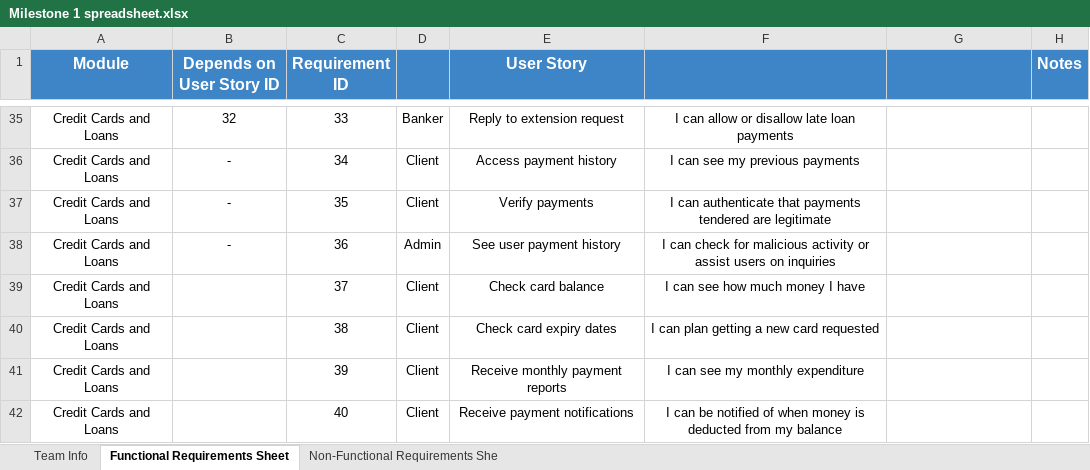
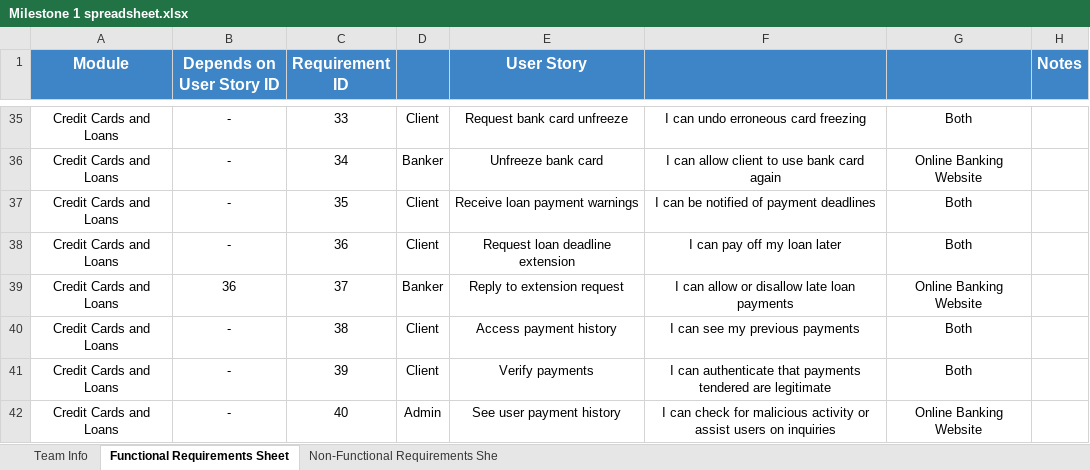
Before and after one commit to software-engineering-2023/team-barca, an Excel workbook: MIlestone 1/Milestone 1 spreadsheet.xlsx, sheet Functional Requirements Sheet, drawn as a sheet; only a part is shown, gaps mark what is left out; values as stored, in another font and other column widths than the file's, no borders; the diff covers the shown part only; the diff names each change by its address in the sheet, - before the commit and + after, or states it on an @@ line.

```diff
--- a/MIlestone 1/Milestone 1 spreadsheet.xlsx (sheet Functional Requirements Sheet)
+++ b/MIlestone 1/Milestone 1 spreadsheet.xlsx (sheet Functional Requirements Sheet)
-B35 (Depends on User Story ID): 32
+B35 (Depends on User Story ID): -
-D35: Banker
+D35: Client
-E35 (User Story): Reply to extension request
+E35 (User Story): Request bank card unfreeze
-F35: I can allow or disallow late loan payments
+F35: I can undo erroneous card freezing
-G35: (empty)
+G35: Both
-D36: Client
+D36: Banker
-E36 (User Story): Access payment history
+E36 (User Story): Unfreeze bank card
-F36: I can see my previous payments
+F36: I can allow client to use bank card again
-G36: (empty)
+G36: Online Banking Website
-E37 (User Story): Verify payments
+E37 (User Story): Receive loan payment warnings
-F37: I can authenticate that payments tendered are legitimate
+F37: I can be notified of payment deadlines
-G37:G38: (empty)
+G37:G38: Both
-D38: Admin
+D38: Client
-E38 (User Story): See user payment history
+E38 (User Story): Request loan deadline extension
-F38: I can check for malicious activity or assist users on inquiries
+F38: I can pay off my loan later
-B39 (Depends on User Story ID): (empty)
+B39 (Depends on User Story ID): 36
-D39: Client
+D39: Banker
-E39 (User Story): Check card balance
+E39 (User Story): Reply to extension request
-F39: I can see how much money I have
+F39: I can allow or disallow late loan payments
-G39: (empty)
+G39: Online Banking Website
-B40:B42 (Depends on User Story ID): (empty)
+B40:B42 (Depends on User Story ID): -
-E40 (User Story): Check card expiry dates
+E40 (User Story): Access payment history
-F40: I can plan getting a new card requested
+F40: I can see my previous payments
-G40:G41: (empty)
+G40:G41: Both
-E41 (User Story): Receive monthly payment reports
+E41 (User Story): Verify payments
-F41: I can see my monthly expenditure
+F41: I can authenticate that payments tendered are legitimate
-D42: Client
+D42: Admin
-E42 (User Story): Receive payment notifications
+E42 (User Story): See user payment history
-F42: I can be notified of when money is deducted from my balance
+F42: I can check for malicious activity or assist users on inquiries
-G42: (empty)
+G42: Online Banking Website
```
Also changed, not shown: 3 removed rows and 445 edited cells elsewhere in this sheet, sheet Non-Functional Requirements She, sheet Team Info, formulas that keep their value.
